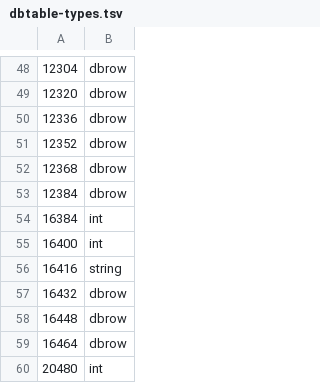
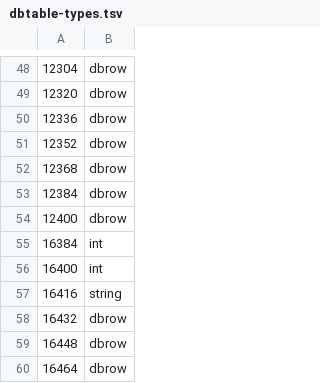
Before and after one commit to ThatGamerBlue/cs2-decompiler, a TSV file: src/main/resources/org/runestar/cs2/dbtable-types.tsv, drawn as a sheet; only a part is shown, gaps mark what is left out; the shorter side is filled out with more unchanged rows.

```diff
--- a/src/main/resources/org/runestar/cs2/dbtable-types.tsv
+++ b/src/main/resources/org/runestar/cs2/dbtable-types.tsv
@@ -53,2 +53,3 @@
 12384	dbrow
+12400	dbrow
 16384	int
```
Also changed, not shown: src/main/resources/org/runestar/cs2/loc-names.tsv, src/main/resources/org/runestar/cs2/model-names.tsv, 3 other files.
